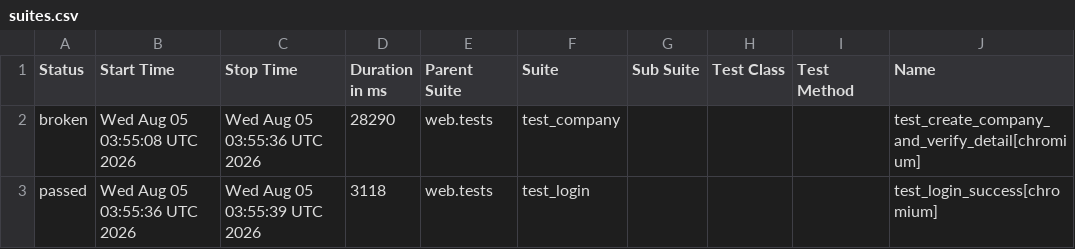
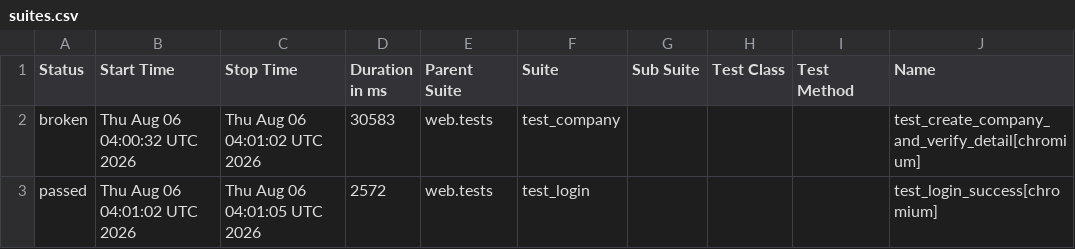
Before and after one commit to rizkyiff/Playwright-Python-With-AI, a CSV file: data/suites.csv, drawn as a sheet; only a part is shown; the diff names each change by its address in the sheet, - before the commit and + after, or states it on an @@ line.

```diff
--- a/data/suites.csv
+++ b/data/suites.csv
-B2 (Start Time): Wed Aug 05 03:55:08 UTC 2026
+B2 (Start Time): Thu Aug 06 04:00:32 UTC 2026
-C2 (Stop Time): Wed Aug 05 03:55:36 UTC 2026
+C2 (Stop Time): Thu Aug 06 04:01:02 UTC 2026
-D2 (Duration in ms): 28290
+D2 (Duration in ms): 30583
-B3 (Start Time): Wed Aug 05 03:55:36 UTC 2026
+B3 (Start Time): Thu Aug 06 04:01:02 UTC 2026
-C3 (Stop Time): Wed Aug 05 03:55:39 UTC 2026
+C3 (Stop Time): Thu Aug 06 04:01:05 UTC 2026
-D3 (Duration in ms): 3118
+D3 (Duration in ms): 2572
```
Also changed, not shown: 28 other files.
